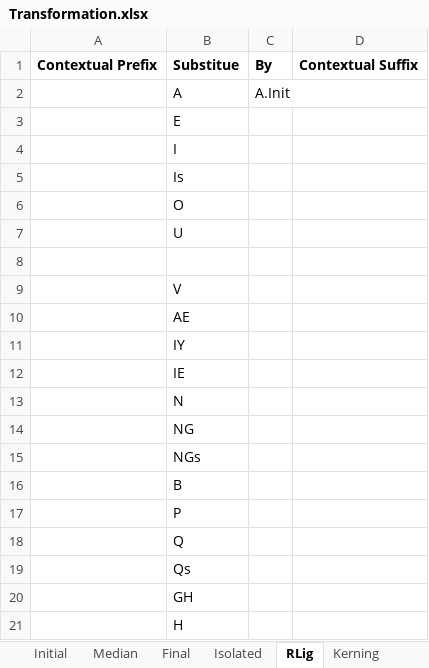
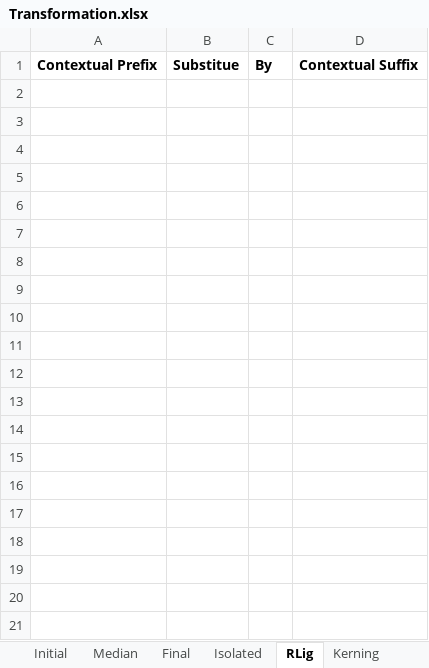
Before and after one commit to Hasutai/ManchuTextFont, an Excel workbook: Contribution/Transformation.xlsx, sheet RLig, drawn as a sheet; only a part is shown; values as stored, in another font and other column widths than the file's, no borders; the diff covers the shown part only; the diff names each change by its address in the sheet, - before the commit and + after, or states it on an @@ line.

```diff
--- a/Contribution/Transformation.xlsx (sheet RLig)
+++ b/Contribution/Transformation.xlsx (sheet RLig)
-row 2:  | A | A.Init
-row 3:  | E
-row 4:  | I
-row 5:  | Is
-row 6:  | O
-row 7:  | U
-row 8: (empty)
-row 9:  | V
-row 10:  | AE
-row 11:  | IY
-row 12:  | IE
-row 13:  | N
-row 14:  | NG
-row 15:  | NGs
-row 16:  | B
-row 17:  | P
-row 18:  | Q
-row 19:  | Qs
-row 20:  | GH
-row 21:  | H
```
Also changed, not shown: 24 removed rows elsewhere in this sheet, sheet Final, sheet Median, sheet Isolated.
